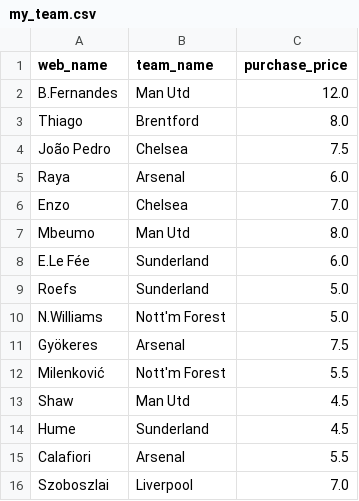
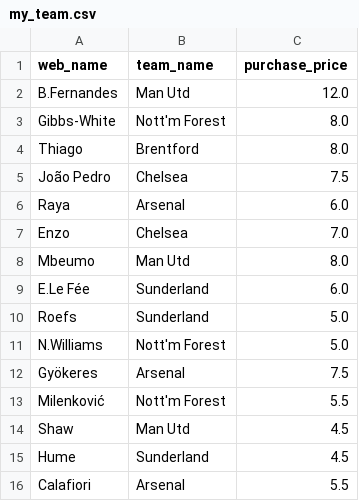
Before and after one commit to vinilop1114/gameweek-lab, a CSV file: my_team.csv, drawn as a sheet.

Commit message:
Revert the forced GW2 evaluation; let the deadline window decide
Diagnosing the free-transfer bug required running with --force, which
skipped the 3-hour deadline window and locked in a GW2 decision 16 hours
early -- on Wednesday data, exactly what that window exists to avoid.
Injuries get confirmed in Thursday/Friday press conferences.

my_team.csv is back to the squad the user actually holds (no transfer
applied yet, confirmed with them) and the state is back to GW1 evaluated
with 0 banked, which under the corrected _transfers_granted gives exactly
1 free transfer for GW2.

The scheduled Action will make the real call inside the window on Friday.

```diff
--- a/my_team.csv
+++ b/my_team.csv
@@ -2,2 +2,3 @@ web_name,team_name,purchase_price
 B.Fernandes,Man Utd,12.0
+Gibbs-White,Nott'm Forest,8.0
 Thiago,Brentford,8.0
@@ -15,2 +16 @@ Hume,Sunderland,4.5
 Calafiori,Arsenal,5.5
-Szoboszlai,Liverpool,7.0
```
Also changed, not shown: data/processed/squad_recommendations.csv, data/processed/squad_trajectory_preview.csv, 2 other files.
